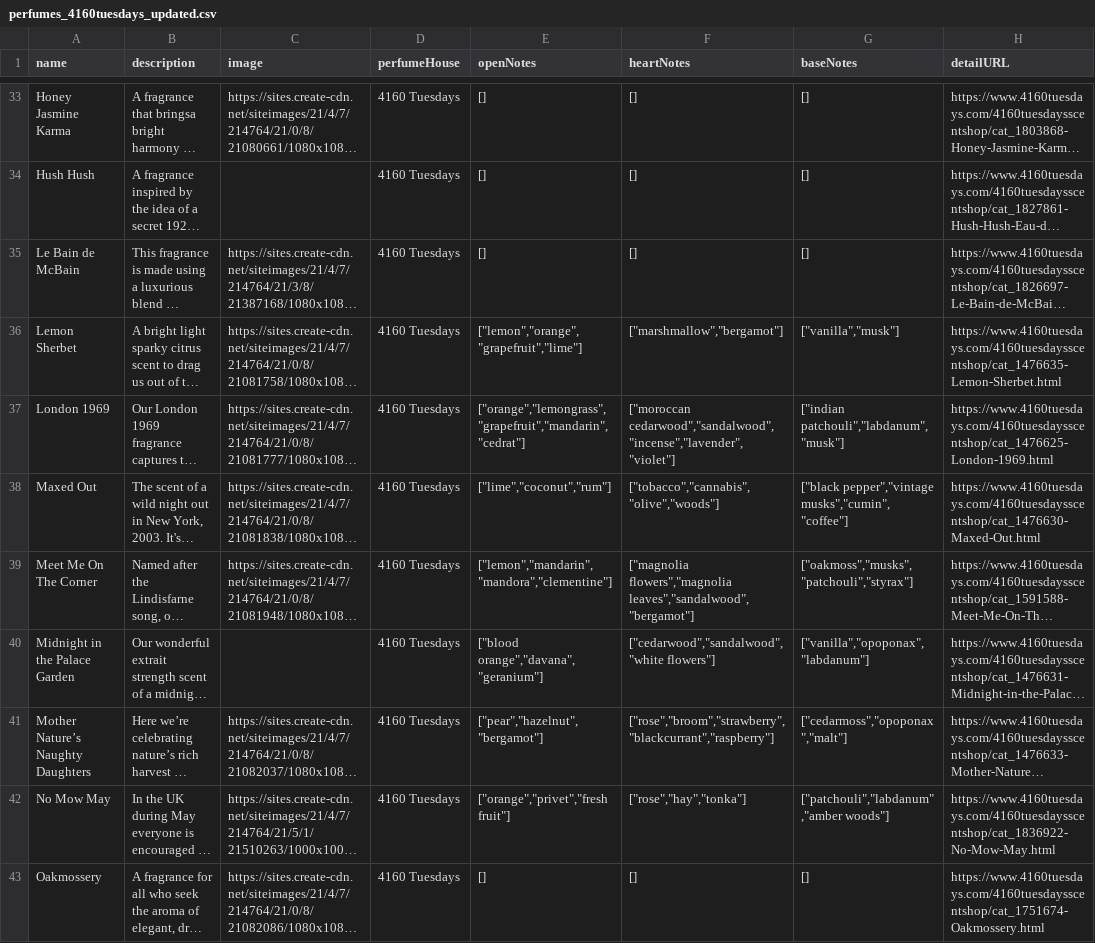
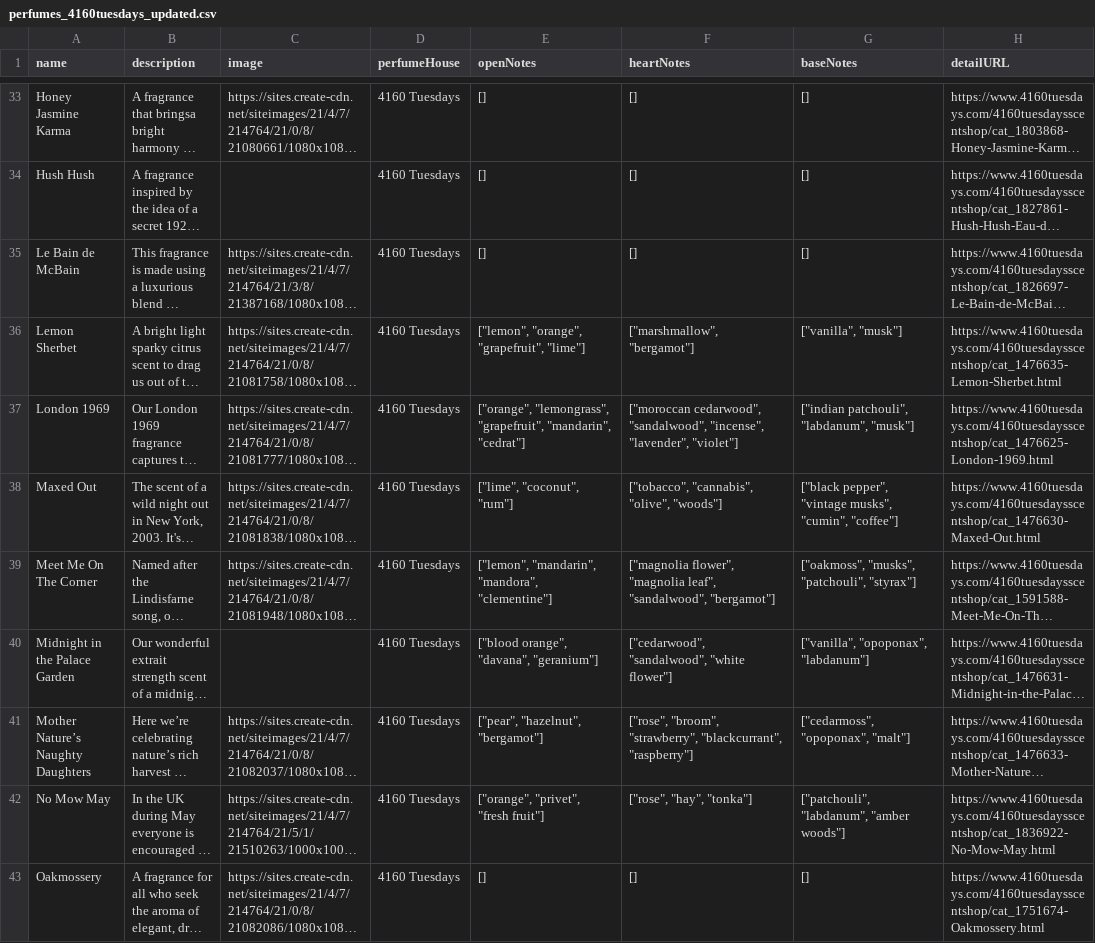
Before and after one commit to bwclovis-web/new-smell, a CSV file: csv/perfumes_4160tuesdays_updated.csv, drawn as a sheet; only a part is shown, gaps mark what is left out; long unchanged cells end in …; the diff covers the shown part only; the diff names each change by its address in the sheet, - before the commit and + after, or states it on an @@ line.

```diff
--- a/csv/perfumes_4160tuesdays_updated.csv
+++ b/csv/perfumes_4160tuesdays_updated.csv
-E36 (openNotes): ["lemon","orange","grapefruit","lime"]
+E36 (openNotes): ["lemon", "orange", "grapefruit", "lime"]
-F36 (heartNotes): ["marshmallow","bergamot"]
+F36 (heartNotes): ["marshmallow", "bergamot"]
-G36 (baseNotes): ["vanilla","musk"]
+G36 (baseNotes): ["vanilla", "musk"]
-E37 (openNotes): ["orange","lemongrass","grapefruit","mandarin","cedrat"]
+E37 (openNotes): ["orange", "lemongrass", "grapefruit", "mandarin", "cedrat"]
-F37 (heartNotes): ["moroccan cedarwood","sandalwood","incense","lavender","violet"]
+F37 (heartNotes): ["moroccan cedarwood", "sandalwood", "incense", "lavender", "violet"]
-G37 (baseNotes): ["indian patchouli","labdanum","musk"]
+G37 (baseNotes): ["indian patchouli", "labdanum", "musk"]
-E38 (openNotes): ["lime","coconut","rum"]
+E38 (openNotes): ["lime", "coconut", "rum"]
-F38 (heartNotes): ["tobacco","cannabis","olive","woods"]
+F38 (heartNotes): ["tobacco", "cannabis", "olive", "woods"]
-G38 (baseNotes): ["black pepper","vintage musks","cumin","coffee"]
+G38 (baseNotes): ["black pepper", "vintage musks", "cumin", "coffee"]
-E39 (openNotes): ["lemon","mandarin","mandora","clementine"]
+E39 (openNotes): ["lemon", "mandarin", "mandora", "clementine"]
-F39 (heartNotes): ["magnolia flowers","magnolia leaves","sandalwood","bergamot"]
+F39 (heartNotes): ["magnolia flower", "magnolia leaf", "sandalwood", "bergamot"]
-G39 (baseNotes): ["oakmoss","musks","patchouli","styrax"]
+G39 (baseNotes): ["oakmoss", "musks", "patchouli", "styrax"]
-E40 (openNotes): ["blood orange","davana","geranium"]
+E40 (openNotes): ["blood orange", "davana", "geranium"]
-F40 (heartNotes): ["cedarwood","sandalwood","white flowers"]
+F40 (heartNotes): ["cedarwood", "sandalwood", "white flower"]
-G40 (baseNotes): ["vanilla","opoponax","labdanum"]
+G40 (baseNotes): ["vanilla", "opoponax", "labdanum"]
-E41 (openNotes): ["pear","hazelnut","bergamot"]
+E41 (openNotes): ["pear", "hazelnut", "bergamot"]
-F41 (heartNotes): ["rose","broom","strawberry","blackcurrant","raspberry"]
+F41 (heartNotes): ["rose", "broom", "strawberry", "blackcurrant", "raspberry"]
-G41 (baseNotes): ["cedarmoss","opoponax","malt"]
+G41 (baseNotes): ["cedarmoss", "opoponax", "malt"]
-E42 (openNotes): ["orange","privet","fresh fruit"]
+E42 (openNotes): ["orange", "privet", "fresh fruit"]
-F42 (heartNotes): ["rose","hay","tonka"]
+F42 (heartNotes): ["rose", "hay", "tonka"]
-G42 (baseNotes): ["patchouli","labdanum","amber woods"]
+G42 (baseNotes): ["patchouli", "labdanum", "amber woods"]
```
Also changed, not shown: 161 edited cells elsewhere in this file, csv/bpal_enhanced_progress_1450.csv, csv/perfumes_luvmilk.csv, 18 other files.
